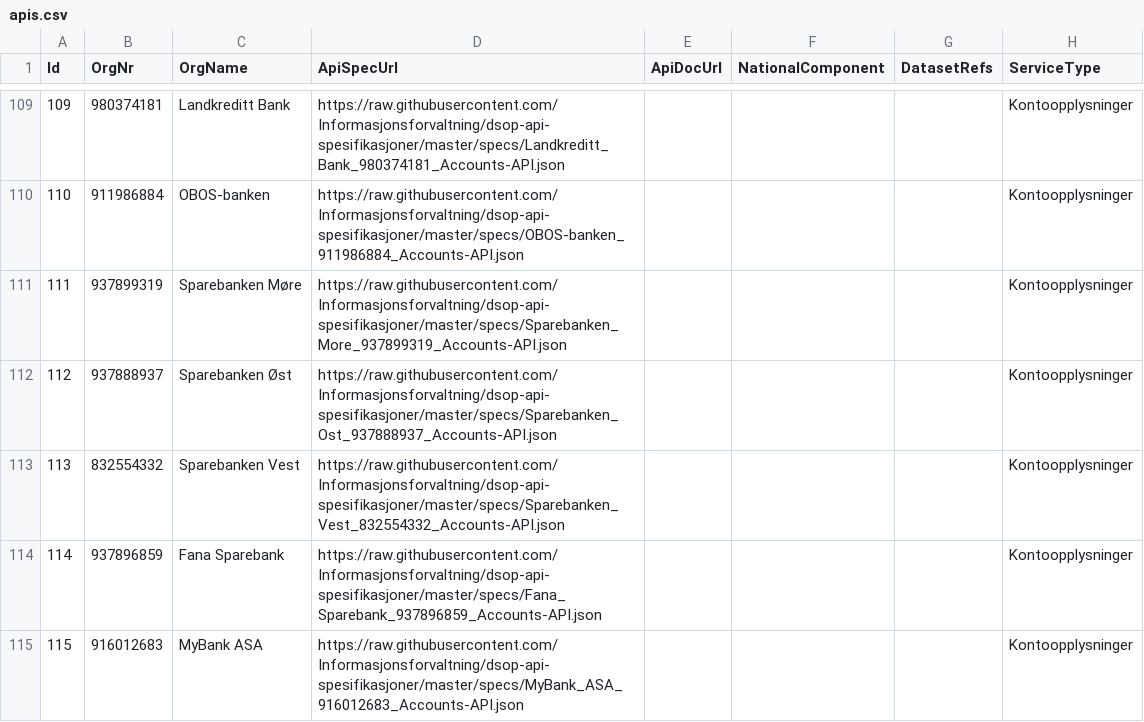
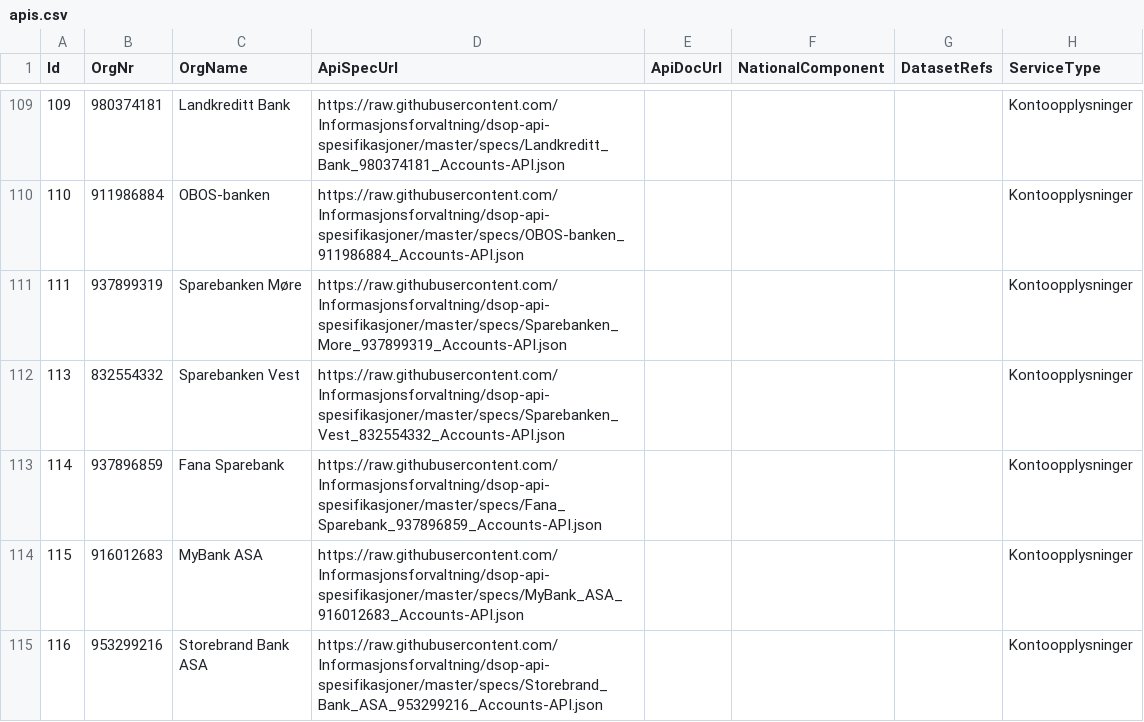
Before and after one commit to Informasjonsforvaltning/fdk-dataservice-harvester, a CSV file: src/main/resources/apis.csv, drawn as a sheet; only a part is shown, gaps mark what is left out; the shorter side is filled out with more unchanged rows.

Commit message:
Remove Sparebanken Øst from DSOP apis.

```diff
--- a/src/main/resources/apis.csv
+++ b/src/main/resources/apis.csv
@@ -111,3 +111,2 @@ Id,OrgNr,OrgName,ApiSpecUrl,ApiDocUrl,NationalComponent,DatasetRefs,ServiceType
 111,937899319,Sparebanken Møre,https://raw.githubusercontent.com/Informasjonsforvaltning/dsop-api-spesifikasjoner/master/specs/Sparebanken_More_937899319_Accounts-API.json,,,,Kontoopplysninger
-112,937888937,Sparebanken Øst,https://raw.githubusercontent.com/Informasjonsforvaltning/dsop-api-spesifikasjoner/master/specs/Sparebanken_Ost_937888937_Accounts-API.json,,,,Kontoopplysninger
 113,832554332,Sparebanken Vest,https://raw.githubusercontent.com/Informasjonsforvaltning/dsop-api-spesifikasjoner/master/specs/Sparebanken_Vest_832554332_Accounts-API.json,,,,Kontoopplysninger
```
